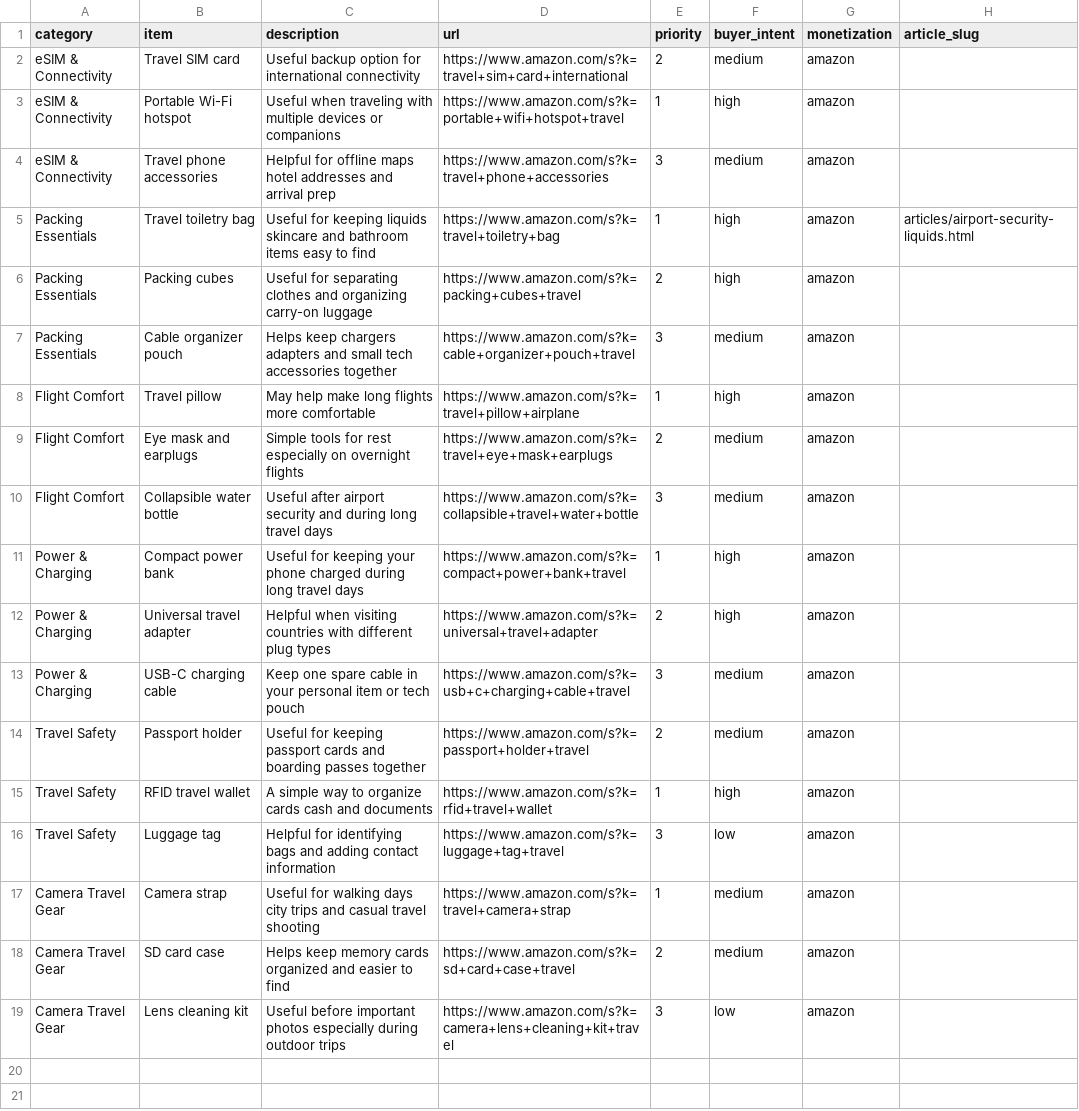
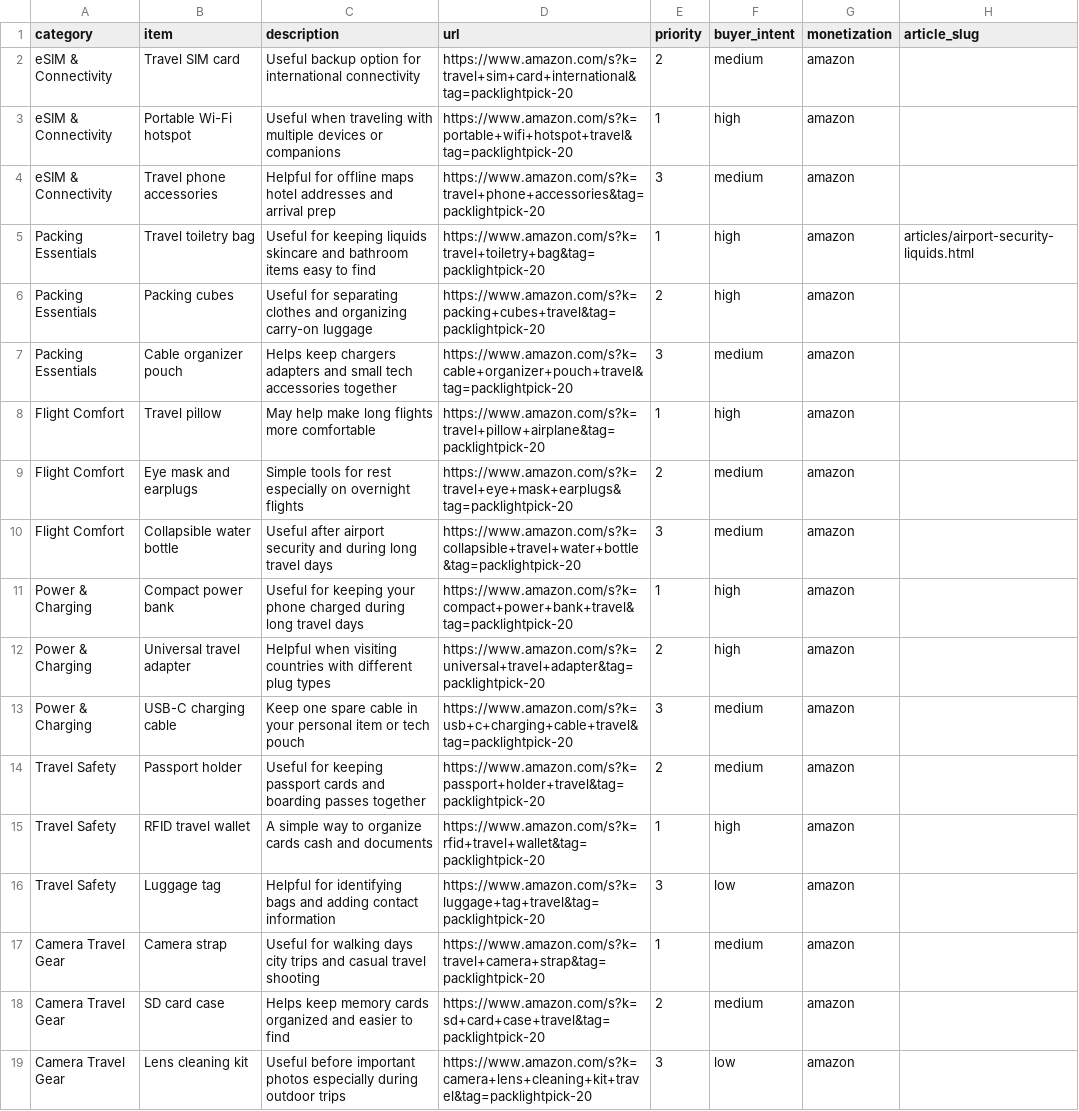
Before and after one commit to KYtripleS/travel-now-agent, a CSV file: docs/products.csv, drawn as a sheet; the diff names each change by its address in the sheet, - before the commit and + after, or states it on an @@ line.

Commit message:
Add Amazon affiliate tracking links

```diff
--- a/docs/products.csv
+++ b/docs/products.csv
-D2 (url): https://www.amazon.com/s?k=travel+sim+card+international
+D2 (url): https://www.amazon.com/s?k=travel+sim+card+international&tag=packlightpick-20
-D3 (url): https://www.amazon.com/s?k=portable+wifi+hotspot+travel
+D3 (url): https://www.amazon.com/s?k=portable+wifi+hotspot+travel&tag=packlightpick-20
-D4 (url): https://www.amazon.com/s?k=travel+phone+accessories
+D4 (url): https://www.amazon.com/s?k=travel+phone+accessories&tag=packlightpick-20
-D5 (url): https://www.amazon.com/s?k=travel+toiletry+bag
+D5 (url): https://www.amazon.com/s?k=travel+toiletry+bag&tag=packlightpick-20
-D6 (url): https://www.amazon.com/s?k=packing+cubes+travel
+D6 (url): https://www.amazon.com/s?k=packing+cubes+travel&tag=packlightpick-20
-D7 (url): https://www.amazon.com/s?k=cable+organizer+pouch+travel
+D7 (url): https://www.amazon.com/s?k=cable+organizer+pouch+travel&tag=packlightpick-20
-D8 (url): https://www.amazon.com/s?k=travel+pillow+airplane
+D8 (url): https://www.amazon.com/s?k=travel+pillow+airplane&tag=packlightpick-20
-D9 (url): https://www.amazon.com/s?k=travel+eye+mask+earplugs
+D9 (url): https://www.amazon.com/s?k=travel+eye+mask+earplugs&tag=packlightpick-20
-D10 (url): https://www.amazon.com/s?k=collapsible+travel+water+bottle
+D10 (url): https://www.amazon.com/s?k=collapsible+travel+water+bottle&tag=packlightpick-20
-D11 (url): https://www.amazon.com/s?k=compact+power+bank+travel
+D11 (url): https://www.amazon.com/s?k=compact+power+bank+travel&tag=packlightpick-20
-D12 (url): https://www.amazon.com/s?k=universal+travel+adapter
+D12 (url): https://www.amazon.com/s?k=universal+travel+adapter&tag=packlightpick-20
-D13 (url): https://www.amazon.com/s?k=usb+c+charging+cable+travel
+D13 (url): https://www.amazon.com/s?k=usb+c+charging+cable+travel&tag=packlightpick-20
-D14 (url): https://www.amazon.com/s?k=passport+holder+travel
+D14 (url): https://www.amazon.com/s?k=passport+holder+travel&tag=packlightpick-20
-D15 (url): https://www.amazon.com/s?k=rfid+travel+wallet
+D15 (url): https://www.amazon.com/s?k=rfid+travel+wallet&tag=packlightpick-20
-D16 (url): https://www.amazon.com/s?k=luggage+tag+travel
+D16 (url): https://www.amazon.com/s?k=luggage+tag+travel&tag=packlightpick-20
-D17 (url): https://www.amazon.com/s?k=travel+camera+strap
+D17 (url): https://www.amazon.com/s?k=travel+camera+strap&tag=packlightpick-20
-D18 (url): https://www.amazon.com/s?k=sd+card+case+travel
+D18 (url): https://www.amazon.com/s?k=sd+card+case+travel&tag=packlightpick-20
-D19 (url): https://www.amazon.com/s?k=camera+lens+cleaning+kit+travel
+D19 (url): https://www.amazon.com/s?k=camera+lens+cleaning+kit+travel&tag=packlightpick-20
```
Also changed, not shown: 2 other files.
